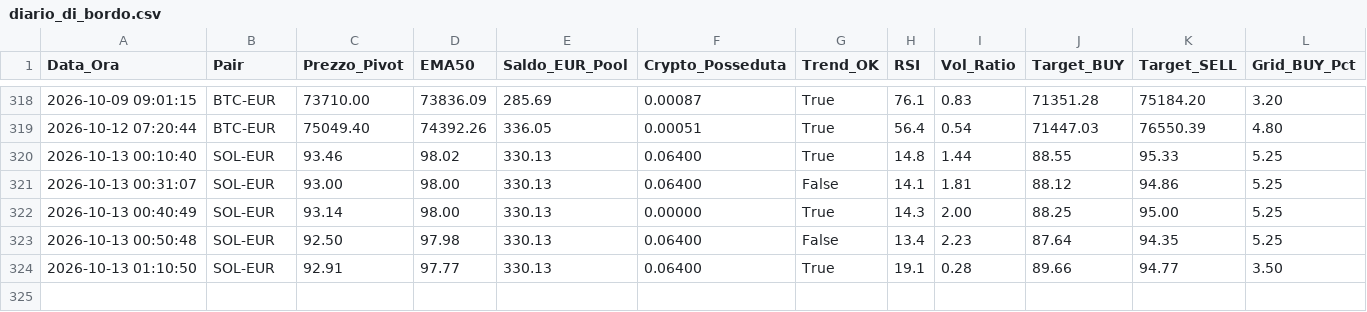
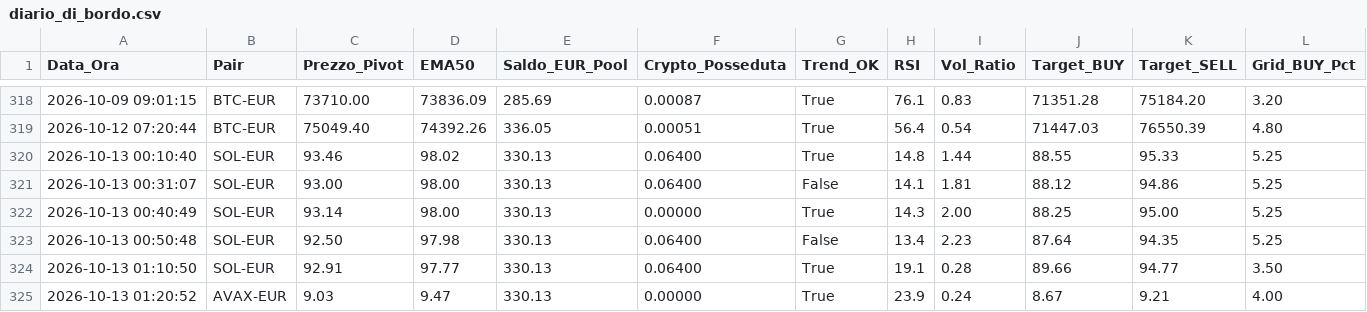
Before and after one commit to marcolalicata2017-oss/coinbase-grid-bot, a CSV file: diario_di_bordo.csv, drawn as a sheet; only a part is shown, gaps mark what is left out; rows hold the shown columns only; the diff names each change by its address in the sheet, - before the commit and + after, or states it on an @@ line.

```diff
--- a/diario_di_bordo.csv
+++ b/diario_di_bordo.csv
+row 325: 2026-10-13 01:20:52 | AVAX-EUR | 9.03 | 9.47 | 330.13 | 0.00000 | True | 23.9 | 0.24 | 8.67 | 9.21 | 4.00
```
